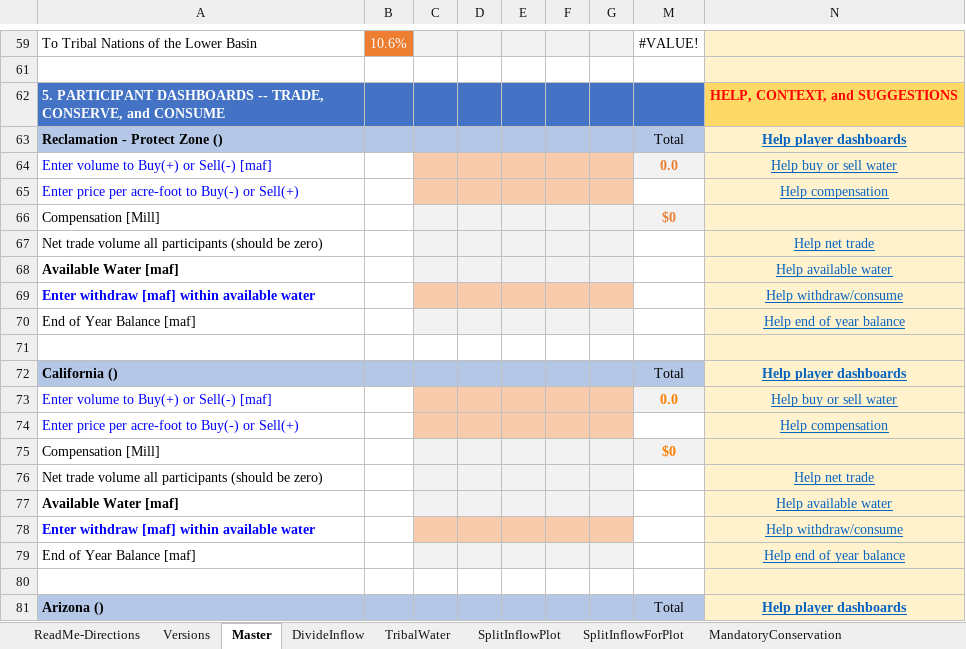
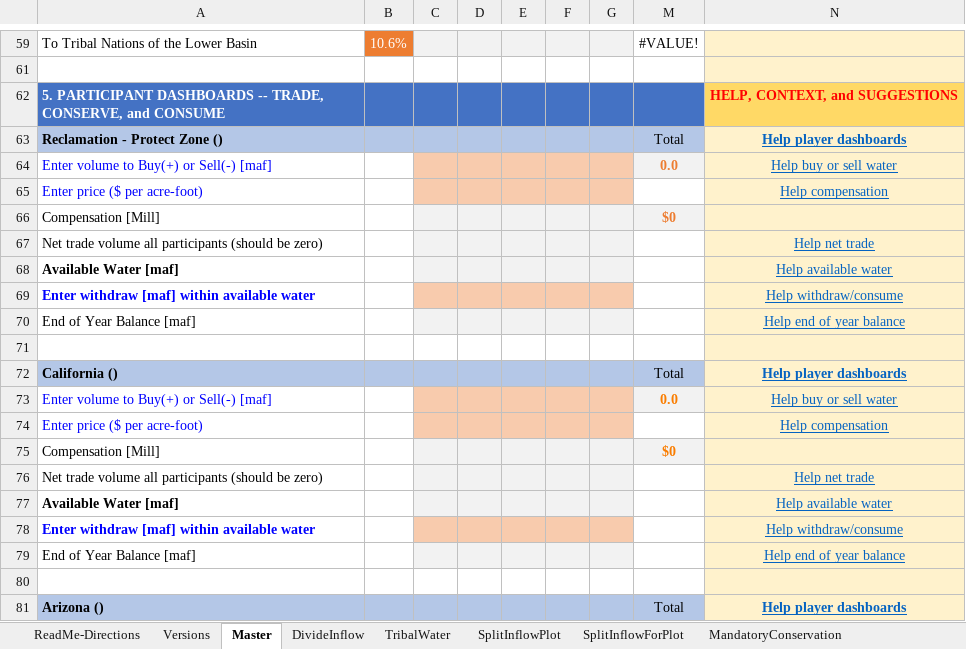
Before and after one commit to dzeke/ColoradoRiverCollaborate, an Excel workbook: LakeMeadWaterBankDivideInflow/LakeMeadWaterBankDivideInflow.xlsx, sheet Master, drawn as a sheet; only a part is shown, gaps mark what is left out; values as stored, in another font and other column widths than the file's, no borders; conditional formats not drawn; the diff names each change by its address in the sheet, - before the commit and + after, or states it on an @@ line.

Commit message:
Update pricing row in dashboard to always be positive
Also update compensation calculation to be same sign as the amount ( - for buy; + for sell).

```diff
--- a/LakeMeadWaterBankDivideInflow/LakeMeadWaterBankDivideInflow.xlsx (sheet Master)
+++ b/LakeMeadWaterBankDivideInflow/LakeMeadWaterBankDivideInflow.xlsx (sheet Master)
-A65: Enter price per acre-foot to Buy(-) or Sell(+)
+A65: Enter price ($ per acre-foot)
-A74: Enter price per acre-foot to Buy(-) or Sell(+)
+A74: Enter price ($ per acre-foot)
```
Also changed, not shown: sheet Versions, formulas that keep their value, charts or pictures, 1 other file.
